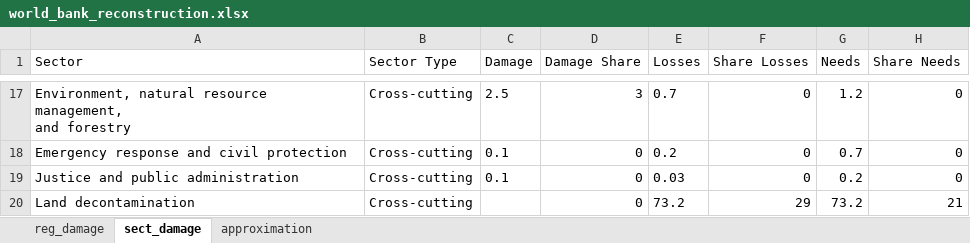
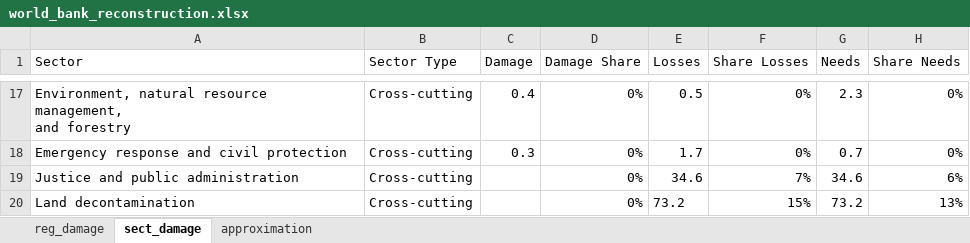
Before and after one commit to artkochnev/ukrainedb, an Excel workbook: assets/world_bank_reconstruction.xlsx, sheet sect_damage, drawn as a sheet; only a part is shown, gaps mark what is left out; values as stored, in another font and other column widths than the file's, no borders; table styles not drawn; the diff covers the shown part only; the diff names each change by its address in the sheet, - before the commit and + after, or states it on an @@ line.

```diff
--- a/assets/world_bank_reconstruction.xlsx (sheet sect_damage)
+++ b/assets/world_bank_reconstruction.xlsx (sheet sect_damage)
-C17 (Damage): 2.5
+C17 (Damage): 0.4
-D17 (Damage Share): 3
+D17 (Damage Share): 0%
-E17 (Losses): 0.7
+E17 (Losses): 0.5
-F17:F18 (Share Losses): 0
+F17:F18 (Share Losses): 0%
-G17 (Needs): 1.2
+G17 (Needs): 2.3
-H17:H18 (Share Needs): 0
+H17:H18 (Share Needs): 0%
-C18 (Damage): 0.1
+C18 (Damage): 0.3
-D18:D20 (Damage Share): 0
+D18:D20 (Damage Share): 0%
-E18 (Losses): 0.2
+E18 (Losses): 1.7
-C19 (Damage): 0.1
+C19 (Damage): (empty)
-E19 (Losses): 0.03
+E19 (Losses): 34.6
-F19 (Share Losses): 0
+F19 (Share Losses): 7%
-G19 (Needs): 0.2
+G19 (Needs): 34.6
-H19 (Share Needs): 0
+H19 (Share Needs): 6%
-F20 (Share Losses): 29
+F20 (Share Losses): 15%
-H20 (Share Needs): 21
+H20 (Share Needs): 13%
```
Also changed, not shown: 87 edited cells and cell formats elsewhere in this sheet, sheet reg_damage, 2 other files.
